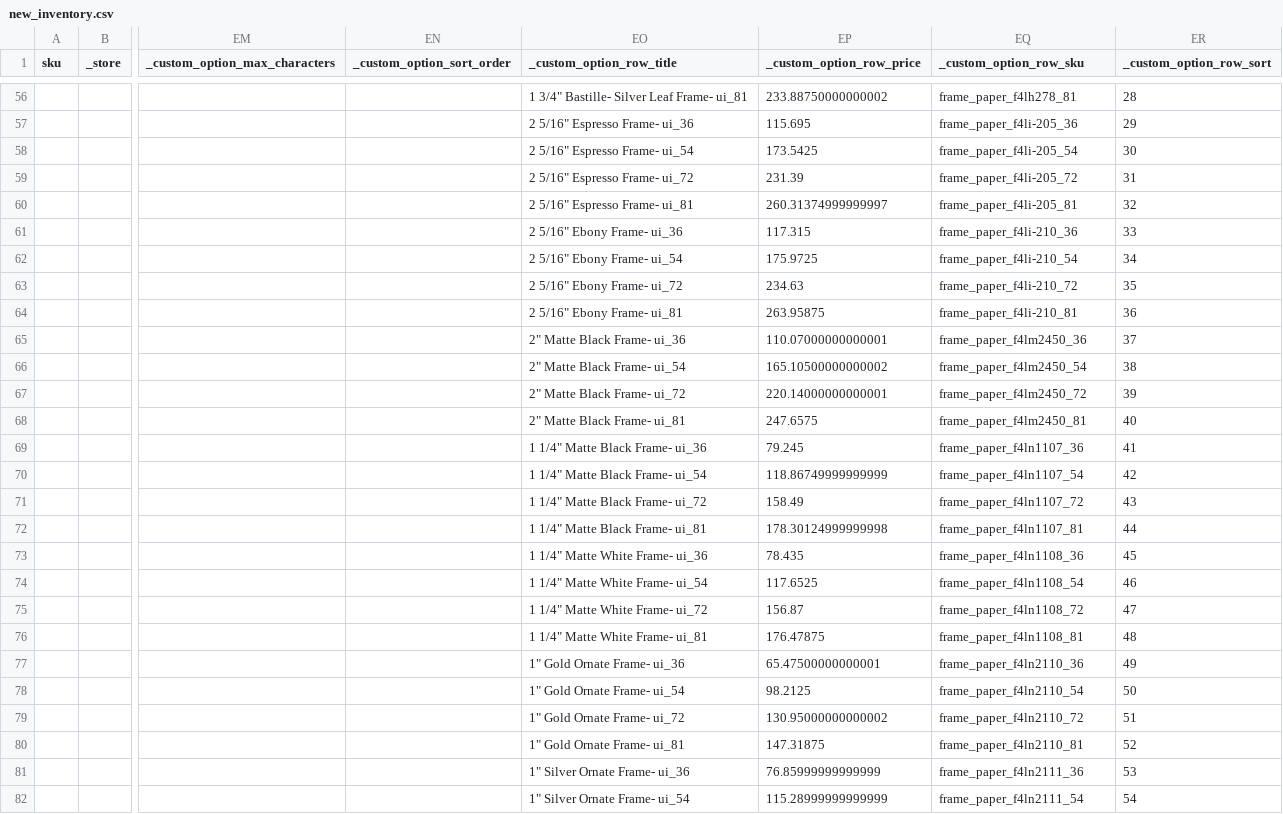
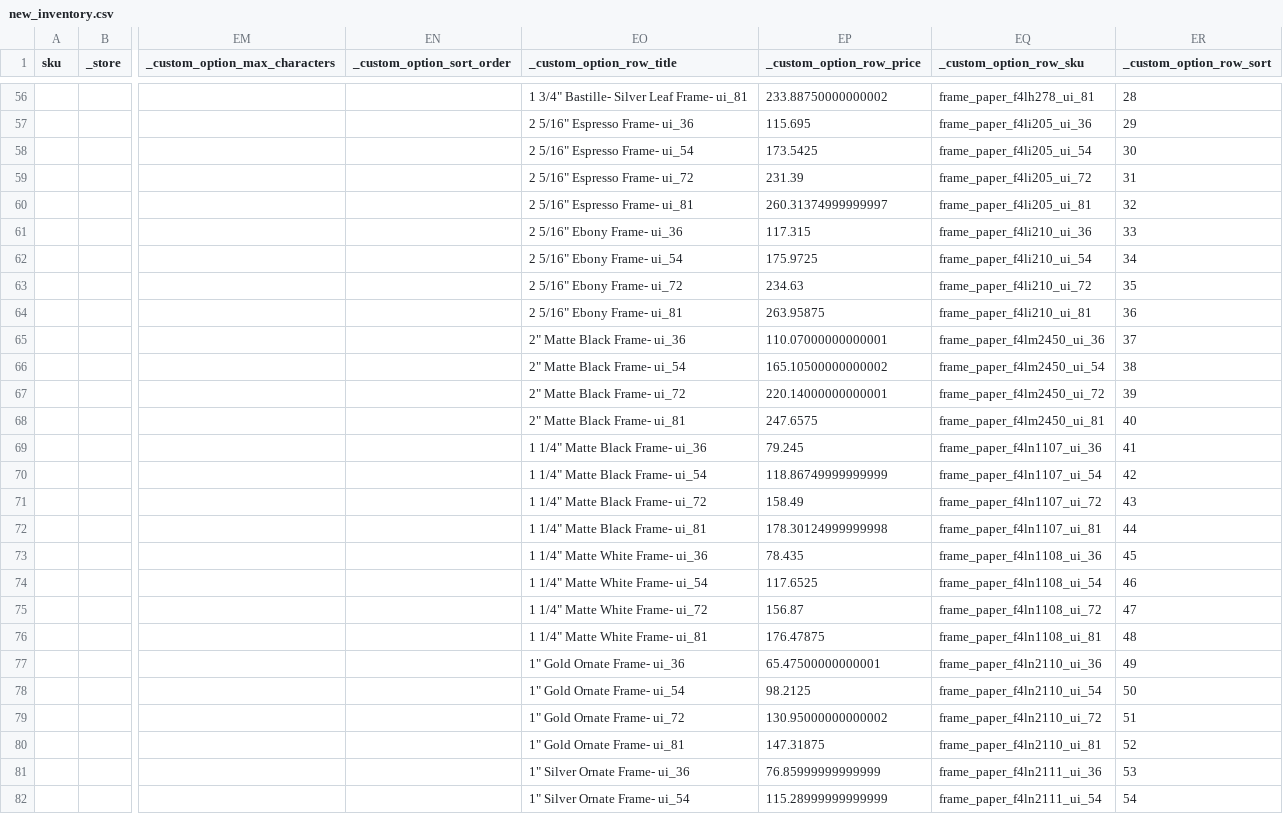
Before and after one commit to Topart/topart-products, a CSV file: new_inventory.csv, drawn as a sheet; only a part is shown, gaps mark what is left out; the diff covers the shown part only; the diff names each change by its address in the sheet, - before the commit and + after, or states it on an @@ line.

```diff
--- a/new_inventory.csv
+++ b/new_inventory.csv
-EQ56 (_custom_option_row_sku): frame_paper_f4lh278_81
+EQ56 (_custom_option_row_sku): frame_paper_f4lh278_ui_81
-EQ57 (_custom_option_row_sku): frame_paper_f4li-205_36
+EQ57 (_custom_option_row_sku): frame_paper_f4li205_ui_36
-EQ58 (_custom_option_row_sku): frame_paper_f4li-205_54
+EQ58 (_custom_option_row_sku): frame_paper_f4li205_ui_54
-EQ59 (_custom_option_row_sku): frame_paper_f4li-205_72
+EQ59 (_custom_option_row_sku): frame_paper_f4li205_ui_72
-EQ60 (_custom_option_row_sku): frame_paper_f4li-205_81
+EQ60 (_custom_option_row_sku): frame_paper_f4li205_ui_81
-EQ61 (_custom_option_row_sku): frame_paper_f4li-210_36
+EQ61 (_custom_option_row_sku): frame_paper_f4li210_ui_36
-EQ62 (_custom_option_row_sku): frame_paper_f4li-210_54
+EQ62 (_custom_option_row_sku): frame_paper_f4li210_ui_54
-EQ63 (_custom_option_row_sku): frame_paper_f4li-210_72
+EQ63 (_custom_option_row_sku): frame_paper_f4li210_ui_72
-EQ64 (_custom_option_row_sku): frame_paper_f4li-210_81
+EQ64 (_custom_option_row_sku): frame_paper_f4li210_ui_81
-EQ65 (_custom_option_row_sku): frame_paper_f4lm2450_36
+EQ65 (_custom_option_row_sku): frame_paper_f4lm2450_ui_36
-EQ66 (_custom_option_row_sku): frame_paper_f4lm2450_54
+EQ66 (_custom_option_row_sku): frame_paper_f4lm2450_ui_54
-EQ67 (_custom_option_row_sku): frame_paper_f4lm2450_72
+EQ67 (_custom_option_row_sku): frame_paper_f4lm2450_ui_72
-EQ68 (_custom_option_row_sku): frame_paper_f4lm2450_81
+EQ68 (_custom_option_row_sku): frame_paper_f4lm2450_ui_81
-EQ69 (_custom_option_row_sku): frame_paper_f4ln1107_36
+EQ69 (_custom_option_row_sku): frame_paper_f4ln1107_ui_36
-EQ70 (_custom_option_row_sku): frame_paper_f4ln1107_54
+EQ70 (_custom_option_row_sku): frame_paper_f4ln1107_ui_54
-EQ71 (_custom_option_row_sku): frame_paper_f4ln1107_72
+EQ71 (_custom_option_row_sku): frame_paper_f4ln1107_ui_72
-EQ72 (_custom_option_row_sku): frame_paper_f4ln1107_81
+EQ72 (_custom_option_row_sku): frame_paper_f4ln1107_ui_81
-EQ73 (_custom_option_row_sku): frame_paper_f4ln1108_36
+EQ73 (_custom_option_row_sku): frame_paper_f4ln1108_ui_36
-EQ74 (_custom_option_row_sku): frame_paper_f4ln1108_54
+EQ74 (_custom_option_row_sku): frame_paper_f4ln1108_ui_54
-EQ75 (_custom_option_row_sku): frame_paper_f4ln1108_72
+EQ75 (_custom_option_row_sku): frame_paper_f4ln1108_ui_72
-EQ76 (_custom_option_row_sku): frame_paper_f4ln1108_81
+EQ76 (_custom_option_row_sku): frame_paper_f4ln1108_ui_81
-EQ77 (_custom_option_row_sku): frame_paper_f4ln2110_36
+EQ77 (_custom_option_row_sku): frame_paper_f4ln2110_ui_36
-EQ78 (_custom_option_row_sku): frame_paper_f4ln2110_54
+EQ78 (_custom_option_row_sku): frame_paper_f4ln2110_ui_54
-EQ79 (_custom_option_row_sku): frame_paper_f4ln2110_72
+EQ79 (_custom_option_row_sku): frame_paper_f4ln2110_ui_72
-EQ80 (_custom_option_row_sku): frame_paper_f4ln2110_81
+EQ80 (_custom_option_row_sku): frame_paper_f4ln2110_ui_81
-EQ81 (_custom_option_row_sku): frame_paper_f4ln2111_36
+EQ81 (_custom_option_row_sku): frame_paper_f4ln2111_ui_36
-EQ82 (_custom_option_row_sku): frame_paper_f4ln2111_54
+EQ82 (_custom_option_row_sku): frame_paper_f4ln2111_ui_54
```
Also changed, not shown: 93 edited cells elsewhere in this file, 2 other files.
